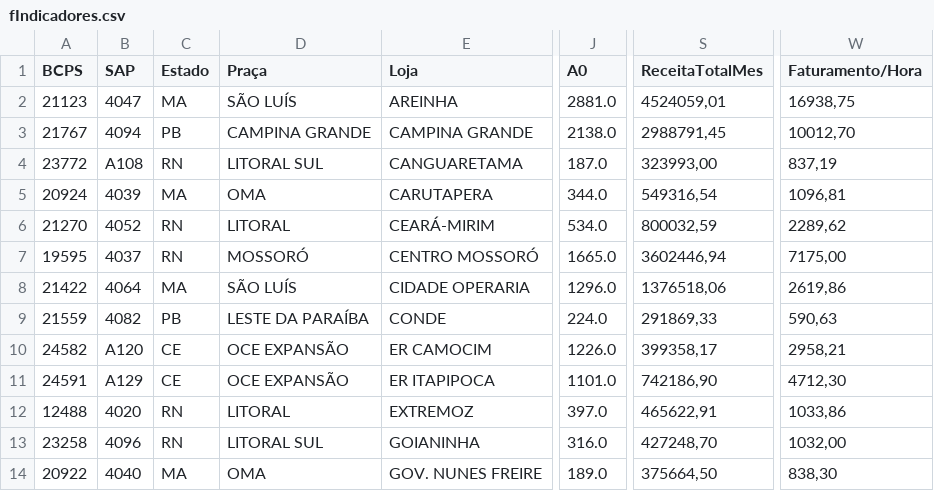
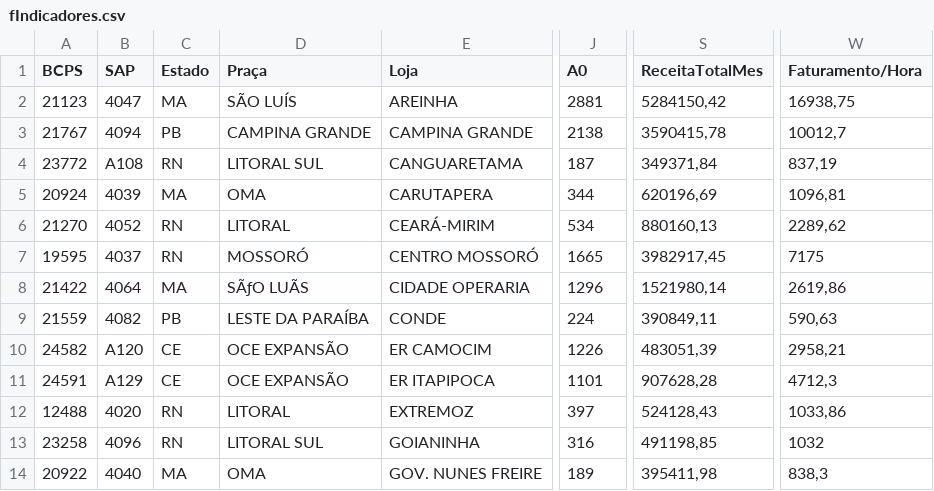
Before and after one commit to AnkierJ/CalculadoraDimensionamentoGentil, a CSV file: data/fIndicadores.csv, drawn as a sheet; only a part is shown, gaps mark what is left out; the diff covers the shown part only; the diff names each change by its address in the sheet, - before the commit and + after, or states it on an @@ line.

Commit message:
fix: resultados mais rapidos, style, receitas no fIndicadores

```diff
--- a/data/fIndicadores.csv
+++ b/data/fIndicadores.csv
-J2 (A0): 2881.0
+J2 (A0): 2881
-S2 (ReceitaTotalMes): 4524059,01
+S2 (ReceitaTotalMes): 5284150,42
-J3 (A0): 2138.0
+J3 (A0): 2138
-S3 (ReceitaTotalMes): 2988791,45
+S3 (ReceitaTotalMes): 3590415,78
-W3 (Faturamento/Hora): 10012,70
+W3 (Faturamento/Hora): 10012,7
-J4 (A0): 187.0
+J4 (A0): 187
-S4 (ReceitaTotalMes): 323993,00
+S4 (ReceitaTotalMes): 349371,84
-J5 (A0): 344.0
+J5 (A0): 344
-S5 (ReceitaTotalMes): 549316,54
+S5 (ReceitaTotalMes): 620196,69
-J6 (A0): 534.0
+J6 (A0): 534
-S6 (ReceitaTotalMes): 800032,59
+S6 (ReceitaTotalMes): 880160,13
-J7 (A0): 1665.0
+J7 (A0): 1665
-S7 (ReceitaTotalMes): 3602446,94
+S7 (ReceitaTotalMes): 3982917,45
-W7 (Faturamento/Hora): 7175,00
+W7 (Faturamento/Hora): 7175
-D8 (Praça): SÃO LUÍS
+D8 (Praça): SÃƒO LUÃS
-J8 (A0): 1296.0
+J8 (A0): 1296
-S8 (ReceitaTotalMes): 1376518,06
+S8 (ReceitaTotalMes): 1521980,14
-J9 (A0): 224.0
+J9 (A0): 224
-S9 (ReceitaTotalMes): 291869,33
+S9 (ReceitaTotalMes): 390849,11
-J10 (A0): 1226.0
+J10 (A0): 1226
-S10 (ReceitaTotalMes): 399358,17
+S10 (ReceitaTotalMes): 483051,39
-J11 (A0): 1101.0
+J11 (A0): 1101
-S11 (ReceitaTotalMes): 742186,90
+S11 (ReceitaTotalMes): 907628,28
-W11 (Faturamento/Hora): 4712,30
+W11 (Faturamento/Hora): 4712,3
-J12 (A0): 397.0
+J12 (A0): 397
-S12 (ReceitaTotalMes): 465622,91
+S12 (ReceitaTotalMes): 524128,43
-J13 (A0): 316.0
+J13 (A0): 316
-S13 (ReceitaTotalMes): 427248,70
+S13 (ReceitaTotalMes): 491198,85
-W13 (Faturamento/Hora): 1032,00
+W13 (Faturamento/Hora): 1032
-J14 (A0): 189.0
+J14 (A0): 189
-S14 (ReceitaTotalMes): 375664,50
+S14 (ReceitaTotalMes): 395411,98
-W14 (Faturamento/Hora): 838,30
+W14 (Faturamento/Hora): 838,3
```
Also changed, not shown: 59 edited cells elsewhere in this file, 9 other files.
